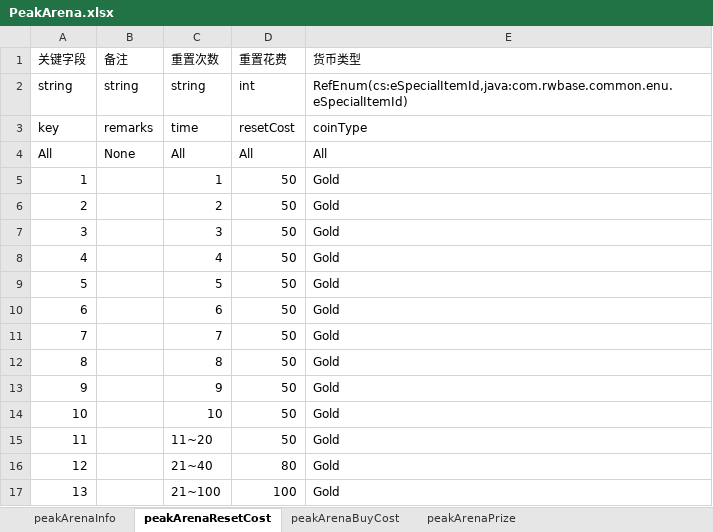
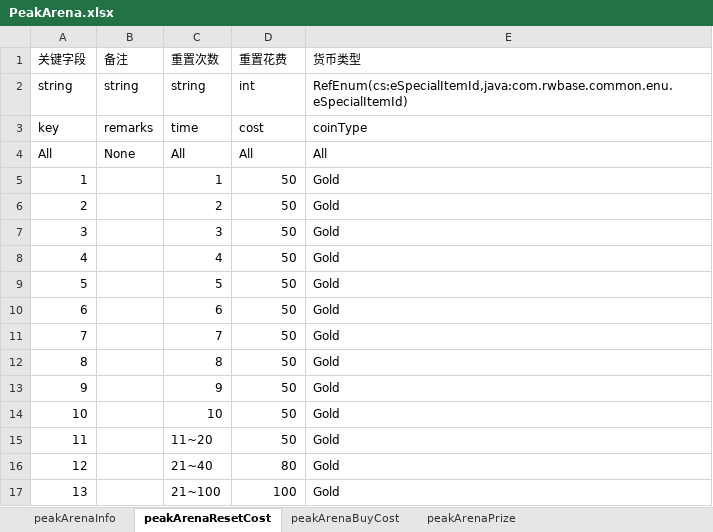
Before and after one commit to cietwwl/Server-1, an Excel workbook: protobuff/backup/PeakArena/PeakArena.xlsx, sheet peakArenaResetCost, drawn as a sheet; values as stored, in another font and other column widths than the file's, no borders; the diff names each change by its address in the sheet, - before the commit and + after, or states it on an @@ line.

```diff
--- a/protobuff/backup/PeakArena/PeakArena.xlsx (sheet peakArenaResetCost)
+++ b/protobuff/backup/PeakArena/PeakArena.xlsx (sheet peakArenaResetCost)
-D3 (重置花费): resetCost
+D3 (重置花费): cost
```
Also changed, not shown: sheet peakArenaBuyCost, 2 other files.
